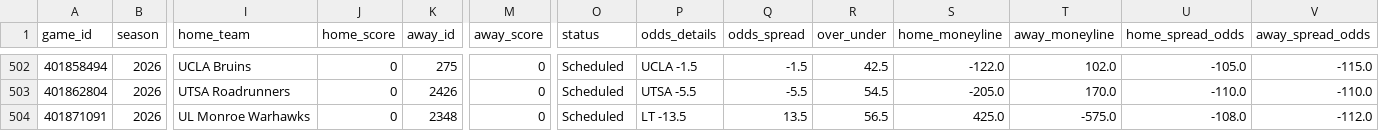
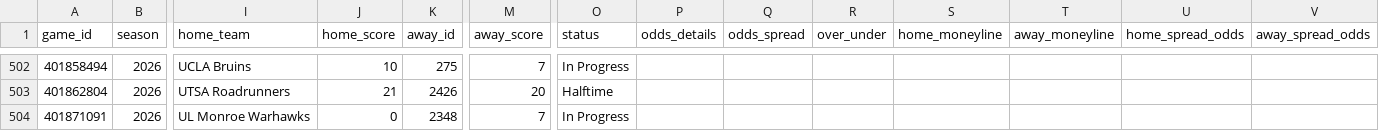
Before and after one commit to rudypospisil/college_football, a CSV file: data/seasons/2026.csv, drawn as a sheet; only a part is shown, gaps mark what is left out; the diff covers the shown part only; the diff names each change by its address in the sheet, - before the commit and + after, or states it on an @@ line.

```diff
--- a/data/seasons/2026.csv
+++ b/data/seasons/2026.csv
-J502 (home_score): 0
+J502 (home_score): 10
-M502 (away_score): 0
+M502 (away_score): 7
-O502 (status): Scheduled
+O502 (status): In Progress
-P502 (odds_details): UCLA -1.5
+P502 (odds_details): (empty)
-Q502 (odds_spread): -1.5
+Q502 (odds_spread): (empty)
-R502 (over_under): 42.5
+R502 (over_under): (empty)
-S502 (home_moneyline): -122.0
+S502 (home_moneyline): (empty)
-T502 (away_moneyline): 102.0
+T502 (away_moneyline): (empty)
-U502 (home_spread_odds): -105.0
+U502 (home_spread_odds): (empty)
-V502 (away_spread_odds): -115.0
+V502 (away_spread_odds): (empty)
-J503 (home_score): 0
+J503 (home_score): 21
-M503 (away_score): 0
+M503 (away_score): 20
-O503 (status): Scheduled
+O503 (status): Halftime
-P503 (odds_details): UTSA -5.5
+P503 (odds_details): (empty)
-Q503 (odds_spread): -5.5
+Q503 (odds_spread): (empty)
-R503 (over_under): 54.5
+R503 (over_under): (empty)
-S503 (home_moneyline): -205.0
+S503 (home_moneyline): (empty)
-T503 (away_moneyline): 170.0
+T503 (away_moneyline): (empty)
-U503 (home_spread_odds): -110.0
+U503 (home_spread_odds): (empty)
-V503 (away_spread_odds): -110.0
+V503 (away_spread_odds): (empty)
-M504 (away_score): 0
+M504 (away_score): 7
-O504 (status): Scheduled
+O504 (status): In Progress
-P504 (odds_details): LT -13.5
+P504 (odds_details): (empty)
-Q504 (odds_spread): 13.5
+Q504 (odds_spread): (empty)
-R504 (over_under): 56.5
+R504 (over_under): (empty)
-S504 (home_moneyline): 425.0
+S504 (home_moneyline): (empty)
-T504 (away_moneyline): -575.0
+T504 (away_moneyline): (empty)
-U504 (home_spread_odds): -108.0
+U504 (home_spread_odds): (empty)
-V504 (away_spread_odds): -112.0
+V504 (away_spread_odds): (empty)
```
Also changed, not shown: 100 edited cells elsewhere in this file, data/predictions.csv, 1 other file.
